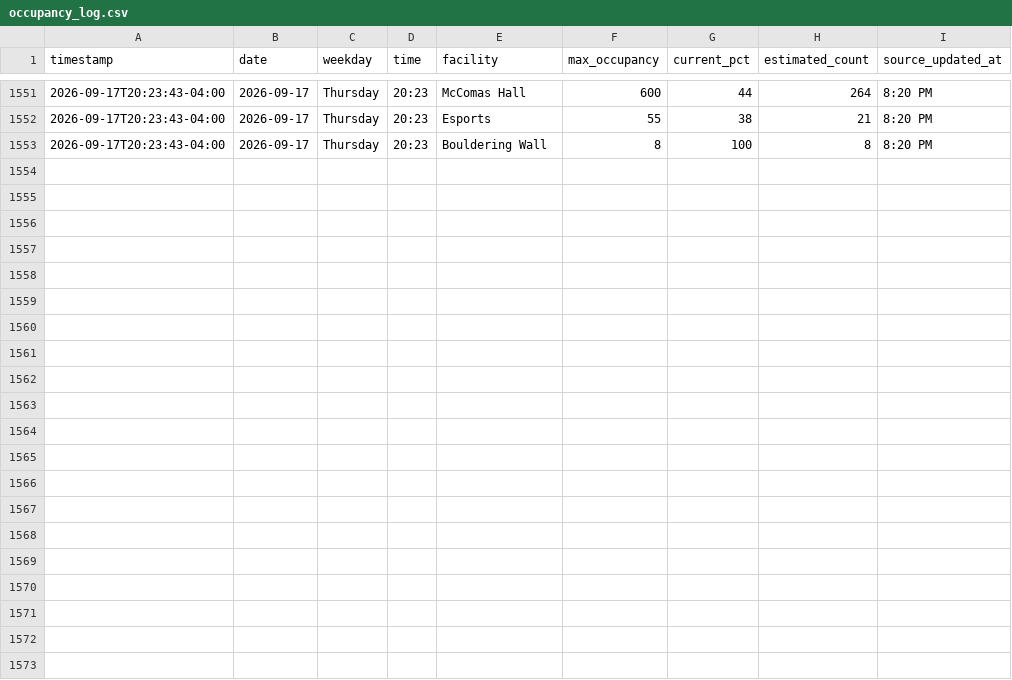
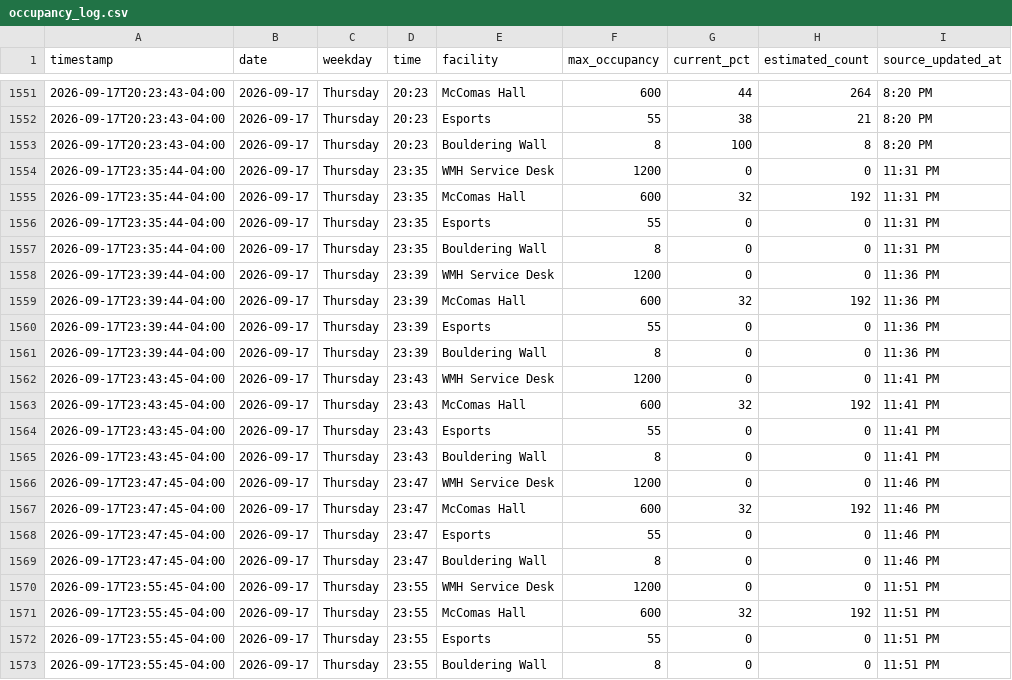
Before and after one commit to arin-sobhani/MccomasTracker, a CSV file: occupancy_log.csv, drawn as a sheet; only a part is shown, gaps mark what is left out.

```diff
--- a/occupancy_log.csv
+++ b/occupancy_log.csv
@@ -1553 +1553,21 @@ timestamp,date,weekday,time,facility,max_occupancy,current_pct,estimated_count,s
 2026-09-17T20:23:43-04:00,2026-09-17,Thursday,20:23,Bouldering Wall,8,100,8,8:20 PM
+2026-09-17T23:35:44-04:00,2026-09-17,Thursday,23:35,WMH Service Desk,1200,0,0,11:31 PM
+2026-09-17T23:35:44-04:00,2026-09-17,Thursday,23:35,McComas Hall,600,32,192,11:31 PM
+2026-09-17T23:35:44-04:00,2026-09-17,Thursday,23:35,Esports,55,0,0,11:31 PM
+2026-09-17T23:35:44-04:00,2026-09-17,Thursday,23:35,Bouldering Wall,8,0,0,11:31 PM
+2026-09-17T23:39:44-04:00,2026-09-17,Thursday,23:39,WMH Service Desk,1200,0,0,11:36 PM
+2026-09-17T23:39:44-04:00,2026-09-17,Thursday,23:39,McComas Hall,600,32,192,11:36 PM
+2026-09-17T23:39:44-04:00,2026-09-17,Thursday,23:39,Esports,55,0,0,11:36 PM
+2026-09-17T23:39:44-04:00,2026-09-17,Thursday,23:39,Bouldering Wall,8,0,0,11:36 PM
+2026-09-17T23:43:45-04:00,2026-09-17,Thursday,23:43,WMH Service Desk,1200,0,0,11:41 PM
+2026-09-17T23:43:45-04:00,2026-09-17,Thursday,23:43,McComas Hall,600,32,192,11:41 PM
+2026-09-17T23:43:45-04:00,2026-09-17,Thursday,23:43,Esports,55,0,0,11:41 PM
+2026-09-17T23:43:45-04:00,2026-09-17,Thursday,23:43,Bouldering Wall,8,0,0,11:41 PM
+2026-09-17T23:47:45-04:00,2026-09-17,Thursday,23:47,WMH Service Desk,1200,0,0,11:46 PM
+2026-09-17T23:47:45-04:00,2026-09-17,Thursday,23:47,McComas Hall,600,32,192,11:46 PM
+2026-09-17T23:47:45-04:00,2026-09-17,Thursday,23:47,Esports,55,0,0,11:46 PM
+2026-09-17T23:47:45-04:00,2026-09-17,Thursday,23:47,Bouldering Wall,8,0,0,11:46 PM
+2026-09-17T23:55:45-04:00,2026-09-17,Thursday,23:55,WMH Service Desk,1200,0,0,11:51 PM
+2026-09-17T23:55:45-04:00,2026-09-17,Thursday,23:55,McComas Hall,600,32,192,11:51 PM
+2026-09-17T23:55:45-04:00,2026-09-17,Thursday,23:55,Esports,55,0,0,11:51 PM
+2026-09-17T23:55:45-04:00,2026-09-17,Thursday,23:55,Bouldering Wall,8,0,0,11:51 PM
```
